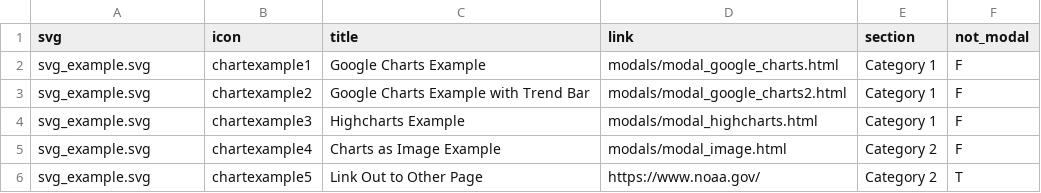
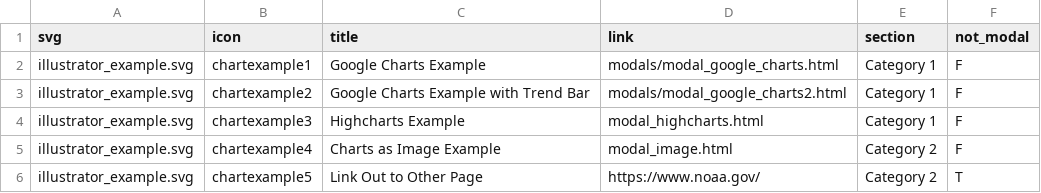
Before and after one commit to marinebon/infographiqJS, a CSV file: infographiq_example/icon_link.csv, drawn as a sheet.

```diff
--- a/infographiq_example/icon_link.csv
+++ b/infographiq_example/icon_link.csv
@@ -1,6 +1,6 @@
 svg,icon,title,link,section,not_modal
-svg_example.svg,chartexample1,Google Charts Example,modals/modal_google_charts.html,Category 1,F
-svg_example.svg,chartexample2,Google Charts Example with Trend Bar,modals/modal_google_charts2.html,Category 1,F
-svg_example.svg,chartexample3,Highcharts Example,modals/modal_highcharts.html,Category 1,F
-svg_example.svg,chartexample4,Charts as Image Example,modals/modal_image.html,Category 2,F
-svg_example.svg,chartexample5,Link Out to Other Page,https://www.noaa.gov/,Category 2,T
+illustrator_example.svg,chartexample1,Google Charts Example,modals/modal_google_charts.html,Category 1,F
+illustrator_example.svg,chartexample2,Google Charts Example with Trend Bar,modals/modal_google_charts2.html,Category 1,F
+illustrator_example.svg,chartexample3,Highcharts Example,modal_highcharts.html,Category 1,F
+illustrator_example.svg,chartexample4,Charts as Image Example,modal_image.html,Category 2,F
+illustrator_example.svg,chartexample5,Link Out to Other Page,https://www.noaa.gov/,Category 2,T
```
Also changed, not shown: 8 other files.
